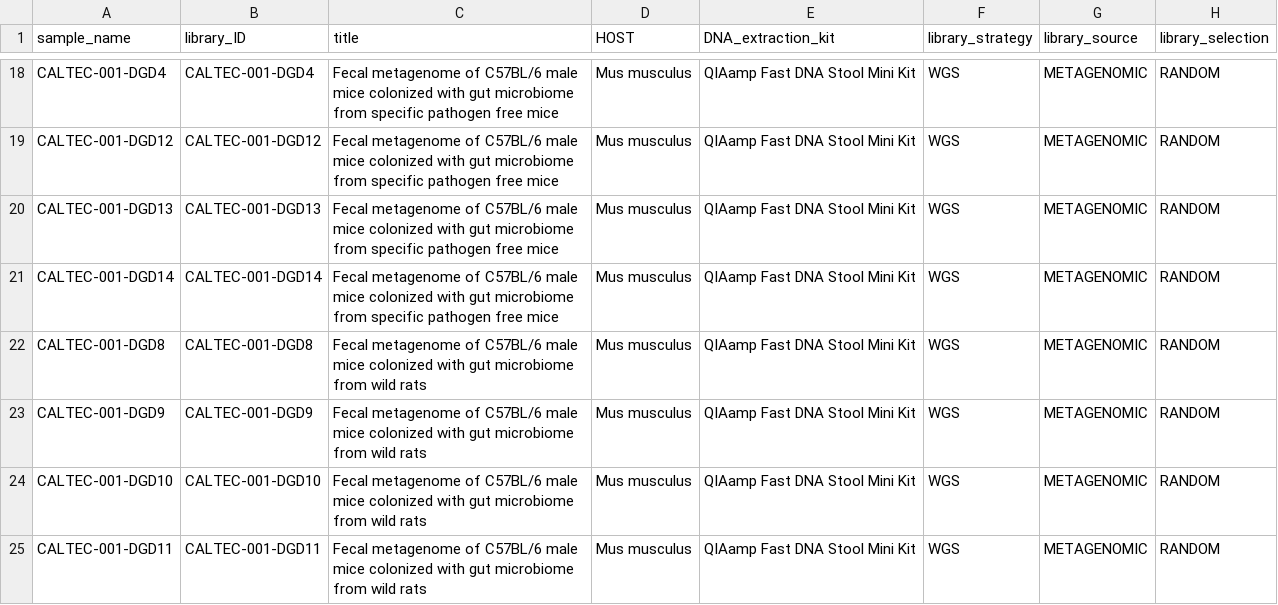
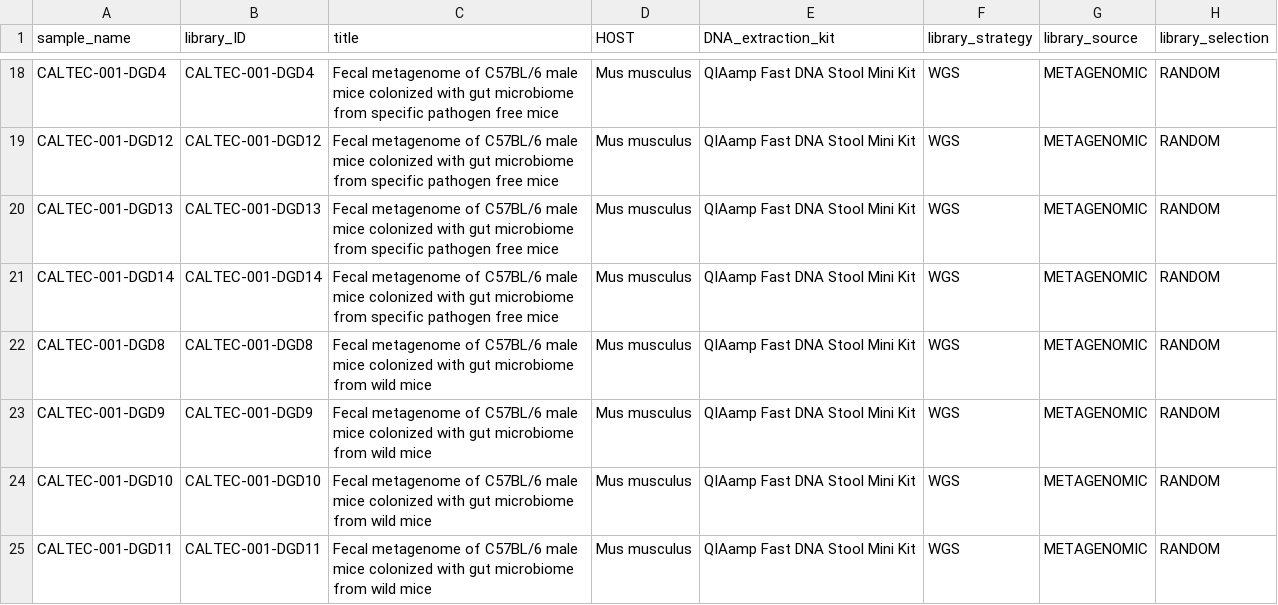
Before and after one commit to ASAP-MAC/MazmanianS_DomitrescuDG, a TSV file: Data/metadata_3.0.tsv, drawn as a sheet; only a part is shown, gaps mark what is left out; the diff covers the shown part only; the diff names each change by its address in the sheet, - before the commit and + after, or states it on an @@ line.

Commit message:
WildR is wild mice, not rats. I changed the SRA title accordingly

```diff
--- a/Data/metadata_3.0.tsv
+++ b/Data/metadata_3.0.tsv
-C22:C25 (title): …from wild rats
+C22:C25 (title): …from wild mice
```
Also changed, not shown: 10 edited cells elsewhere in this file.
